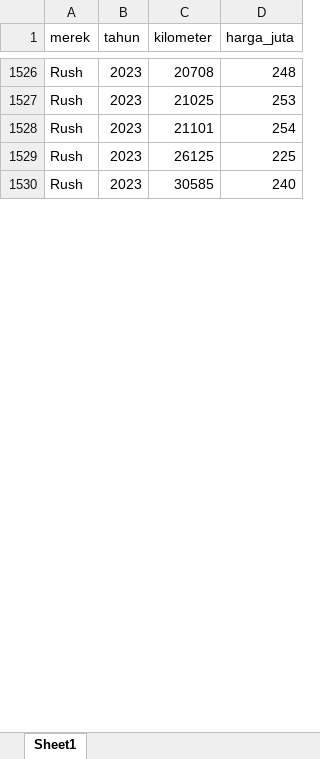
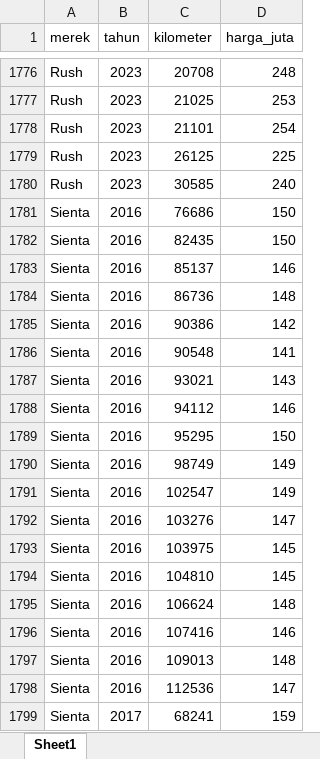
Before and after one commit to ilhammuarif/prediksi-harga-mobil-ai, an Excel workbook: data_mobil.xlsx, sheet Sheet1, drawn as a sheet; only a part is shown, gaps mark what is left out; values as stored, in another font and other column widths than the file's, no borders; the diff covers the shown part only; the diff names each change by its address in the sheet, - before the commit and + after, or states it on an @@ line.

```diff
--- a/data_mobil.xlsx (sheet Sheet1)
+++ b/data_mobil.xlsx (sheet Sheet1)
+row 1781: Sienta | 2016 | 76686 | 150
+row 1782: Sienta | 2016 | 82435 | 150
+row 1783: Sienta | 2016 | 85137 | 146
+row 1784: Sienta | 2016 | 86736 | 148
+row 1785: Sienta | 2016 | 90386 | 142
+row 1786: Sienta | 2016 | 90548 | 141
+row 1787: Sienta | 2016 | 93021 | 143
+row 1788: Sienta | 2016 | 94112 | 146
+row 1789: Sienta | 2016 | 95295 | 150
+row 1790: Sienta | 2016 | 98749 | 149
+row 1791: Sienta | 2016 | 102547 | 149
+row 1792: Sienta | 2016 | 103276 | 147
+row 1793: Sienta | 2016 | 103975 | 145
+row 1794: Sienta | 2016 | 104810 | 145
+row 1795: Sienta | 2016 | 106624 | 148
+row 1796: Sienta | 2016 | 107416 | 146
+row 1797: Sienta | 2016 | 109013 | 148
+row 1798: Sienta | 2016 | 112536 | 147
+row 1799: Sienta | 2017 | 68241 | 159
```
Also changed, not shown: 481 added rows elsewhere in this sheet, 6 other files.
